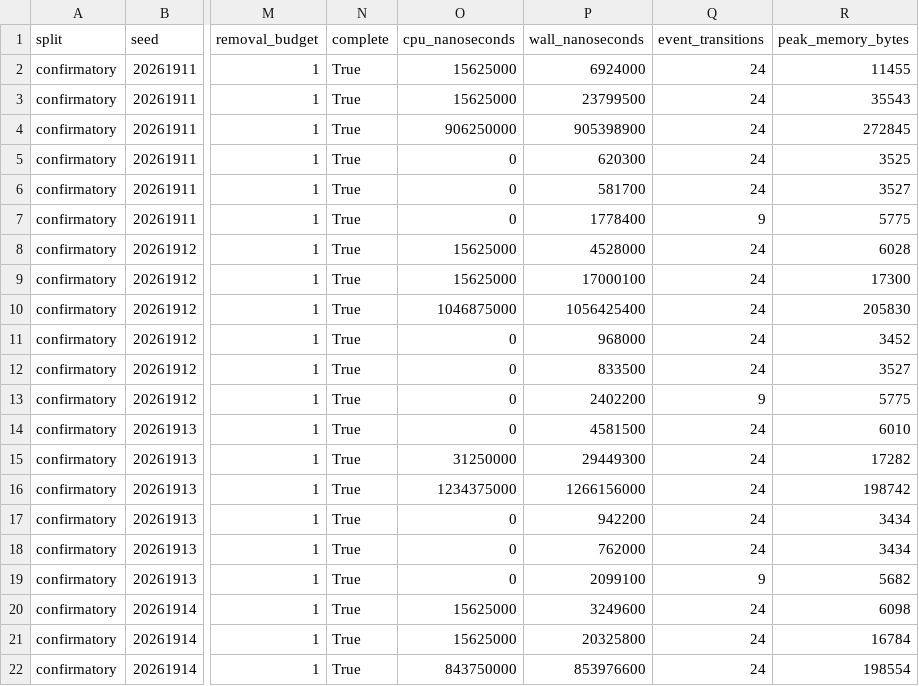
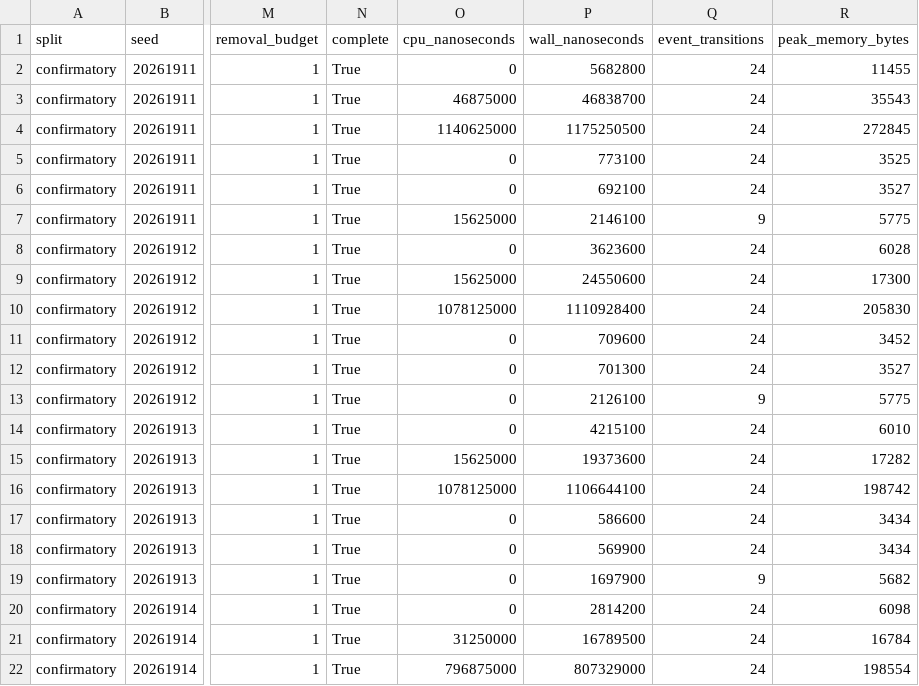
Before and after one commit to crakashp2905-hub/memory-fabric, a CSV file: research/results/cdm/offline-qualification/architecture-superiority-r5v3-confirmatory/cases.csv, drawn as a sheet; only a part is shown, gaps mark what is left out; the diff covers the shown part only; the diff names each change by its address in the sheet, - before the commit and + after, or states it on an @@ line.

```diff
--- a/research/results/cdm/offline-qualification/architecture-superiority-r5v3-confirmatory/cases.csv
+++ b/research/results/cdm/offline-qualification/architecture-superiority-r5v3-confirmatory/cases.csv
-O2 (cpu_nanoseconds): 15625000
+O2 (cpu_nanoseconds): 0
-P2 (wall_nanoseconds): 6924000
+P2 (wall_nanoseconds): 5682800
-O3 (cpu_nanoseconds): 15625000
+O3 (cpu_nanoseconds): 46875000
-P3 (wall_nanoseconds): 23799500
+P3 (wall_nanoseconds): 46838700
-O4 (cpu_nanoseconds): 906250000
+O4 (cpu_nanoseconds): 1140625000
-P4 (wall_nanoseconds): 905398900
+P4 (wall_nanoseconds): 1175250500
-P5 (wall_nanoseconds): 620300
+P5 (wall_nanoseconds): 773100
-P6 (wall_nanoseconds): 581700
+P6 (wall_nanoseconds): 692100
-O7 (cpu_nanoseconds): 0
+O7 (cpu_nanoseconds): 15625000
-P7 (wall_nanoseconds): 1778400
+P7 (wall_nanoseconds): 2146100
-O8 (cpu_nanoseconds): 15625000
+O8 (cpu_nanoseconds): 0
-P8 (wall_nanoseconds): 4528000
+P8 (wall_nanoseconds): 3623600
-P9 (wall_nanoseconds): 17000100
+P9 (wall_nanoseconds): 24550600
-O10 (cpu_nanoseconds): 1046875000
+O10 (cpu_nanoseconds): 1078125000
-P10 (wall_nanoseconds): 1056425400
+P10 (wall_nanoseconds): 1110928400
-P11 (wall_nanoseconds): 968000
+P11 (wall_nanoseconds): 709600
-P12 (wall_nanoseconds): 833500
+P12 (wall_nanoseconds): 701300
-P13 (wall_nanoseconds): 2402200
+P13 (wall_nanoseconds): 2126100
-P14 (wall_nanoseconds): 4581500
+P14 (wall_nanoseconds): 4215100
-O15 (cpu_nanoseconds): 31250000
+O15 (cpu_nanoseconds): 15625000
-P15 (wall_nanoseconds): 29449300
+P15 (wall_nanoseconds): 19373600
-O16 (cpu_nanoseconds): 1234375000
+O16 (cpu_nanoseconds): 1078125000
-P16 (wall_nanoseconds): 1266156000
+P16 (wall_nanoseconds): 1106644100
-P17 (wall_nanoseconds): 942200
+P17 (wall_nanoseconds): 586600
-P18 (wall_nanoseconds): 762000
+P18 (wall_nanoseconds): 569900
-P19 (wall_nanoseconds): 2099100
+P19 (wall_nanoseconds): 1697900
-O20 (cpu_nanoseconds): 15625000
+O20 (cpu_nanoseconds): 0
-P20 (wall_nanoseconds): 3249600
+P20 (wall_nanoseconds): 2814200
-O21 (cpu_nanoseconds): 15625000
+O21 (cpu_nanoseconds): 31250000
-P21 (wall_nanoseconds): 20325800
+P21 (wall_nanoseconds): 16789500
-O22 (cpu_nanoseconds): 843750000
+O22 (cpu_nanoseconds): 796875000
-P22 (wall_nanoseconds): 853976600
+P22 (wall_nanoseconds): 807329000
```
Also changed, not shown: 129 edited cells elsewhere in this file, research/results/cdm/offline-qualification/architecture-superiority-r5v3-development/cases.csv, research/results/cdm/offline-qualification/attribution-benchmark-r8/cases.csv, 20 other files.
